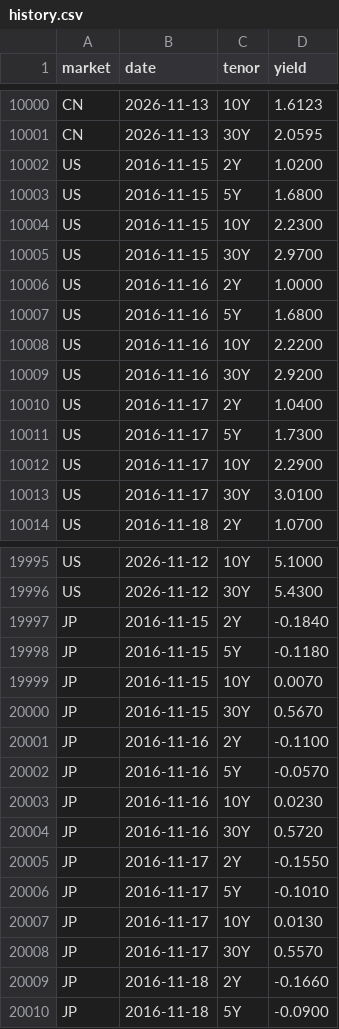
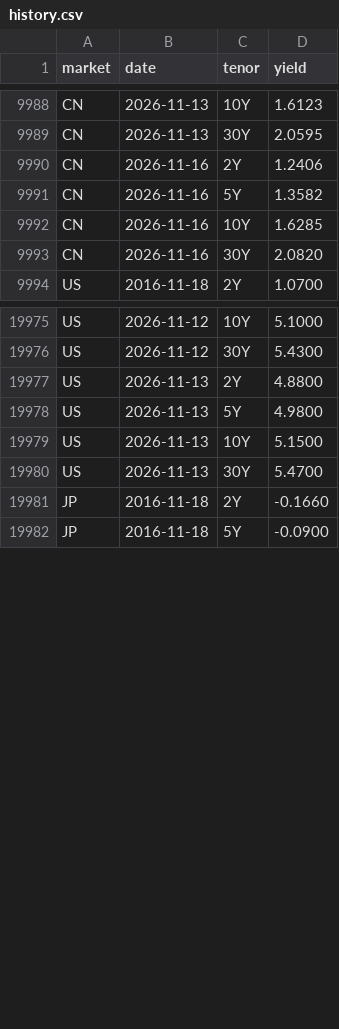
Before and after one commit to yiranzhimo/bond-yield-watch, a CSV file: data/history.csv, drawn as a sheet; only a part is shown, gaps mark what is left out; the diff covers the shown part only.

```diff
--- a/data/history.csv
+++ b/data/history.csv
@@ -10001,14 +9989,6 @@ CN,2026-11-13,10Y,1.6123
 CN,2026-11-13,30Y,2.0595
-US,2016-11-15,2Y,1.0200
-US,2016-11-15,5Y,1.6800
-US,2016-11-15,10Y,2.2300
-US,2016-11-15,30Y,2.9700
-US,2016-11-16,2Y,1.0000
-US,2016-11-16,5Y,1.6800
-US,2016-11-16,10Y,2.2200
-US,2016-11-16,30Y,2.9200
-US,2016-11-17,2Y,1.0400
-US,2016-11-17,5Y,1.7300
-US,2016-11-17,10Y,2.2900
-US,2016-11-17,30Y,3.0100
+CN,2026-11-16,2Y,1.2406
+CN,2026-11-16,5Y,1.3582
+CN,2026-11-16,10Y,1.6285
+CN,2026-11-16,30Y,2.0820
 US,2016-11-18,2Y,1.0700
@@ -19996,14 +19976,6 @@ US,2026-11-12,10Y,5.1000
 US,2026-11-12,30Y,5.4300
-JP,2016-11-15,2Y,-0.1840
-JP,2016-11-15,5Y,-0.1180
-JP,2016-11-15,10Y,0.0070
-JP,2016-11-15,30Y,0.5670
-JP,2016-11-16,2Y,-0.1100
-JP,2016-11-16,5Y,-0.0570
-JP,2016-11-16,10Y,0.0230
-JP,2016-11-16,30Y,0.5720
-JP,2016-11-17,2Y,-0.1550
-JP,2016-11-17,5Y,-0.1010
-JP,2016-11-17,10Y,0.0130
-JP,2016-11-17,30Y,0.5570
+US,2026-11-13,2Y,4.8800
+US,2026-11-13,5Y,4.9800
+US,2026-11-13,10Y,5.1500
+US,2026-11-13,30Y,5.4700
 JP,2016-11-18,2Y,-0.1660
```
Also changed, not shown: 4 added rows and 12 removed rows elsewhere in this file, 3 other files.
